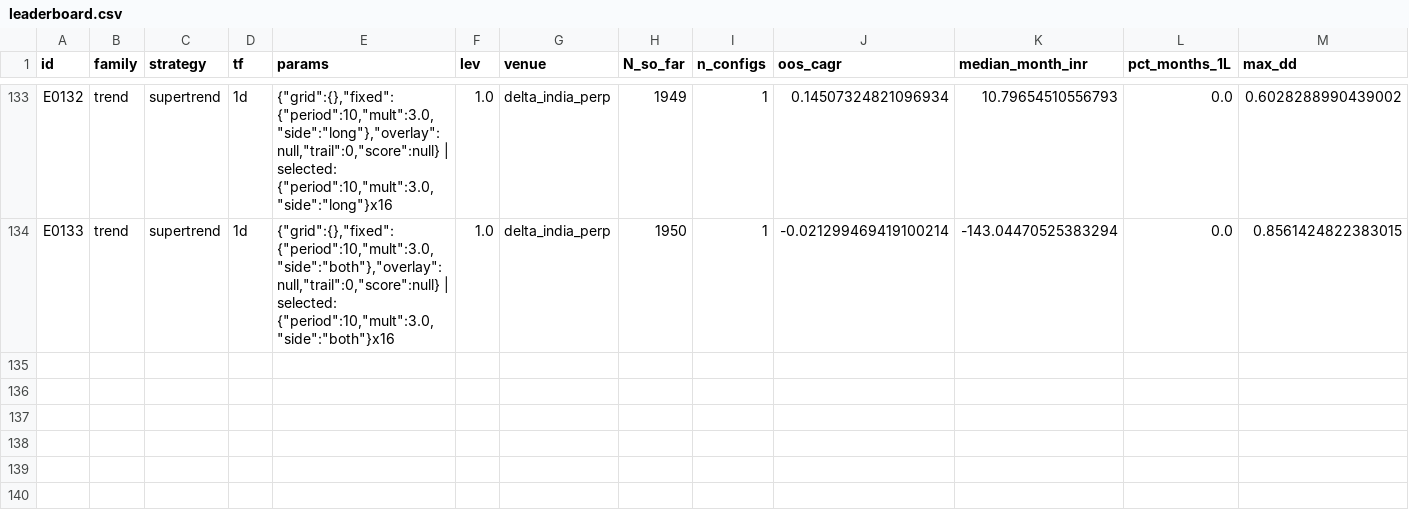
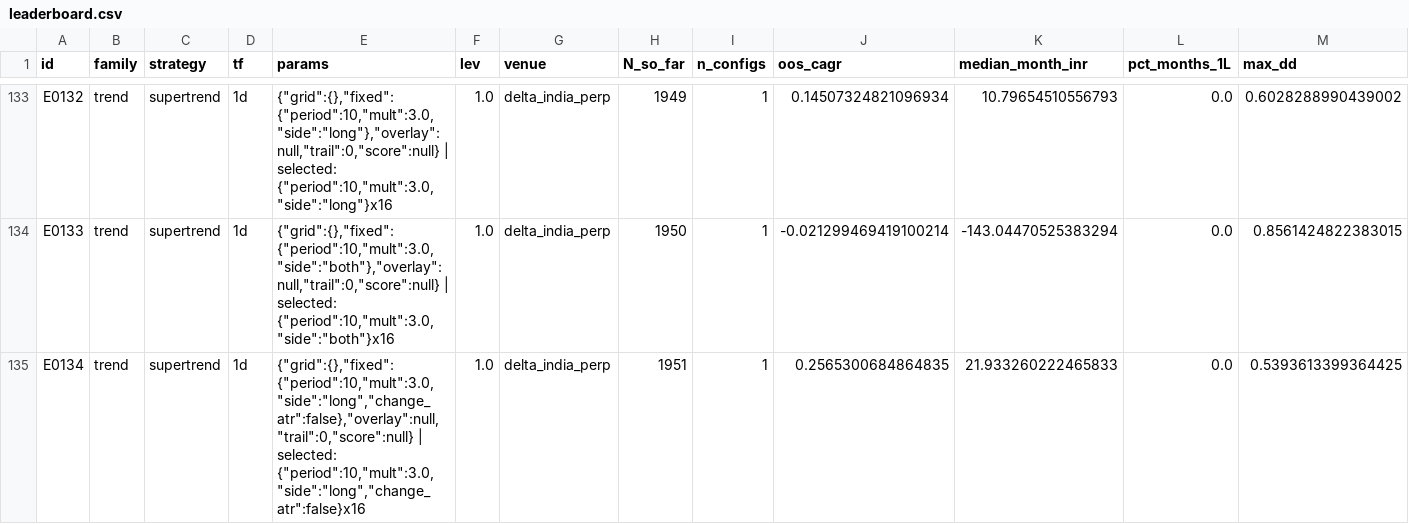
Before and after one commit to MPL0Y/DiamondHands, a CSV file: experiments/leaderboard.csv, drawn as a sheet; only a part is shown, gaps mark what is left out; rows hold the shown columns only; the diff names each change by its address in the sheet, - before the commit and + after, or states it on an @@ line.

```diff
--- a/experiments/leaderboard.csv
+++ b/experiments/leaderboard.csv
+row 135: E0134 | trend | supertrend | 1d | {"grid":{},"fixed":{"period":10,"mult":3.0,"side":"long","change_atr":false},"overlay":null,"trail":0,"score":null} | selected: {"period":10,"mult":3.0,"side":"long","change_atr":false}x16 | 1.0 | delta_india_perp | 1951 | 1 | 0.2565300684864835 | 21.933260222465833 | 0.0 | 0.5393613399364425
```
Also changed, not shown: experiments/trials.csv, 3 other files.
